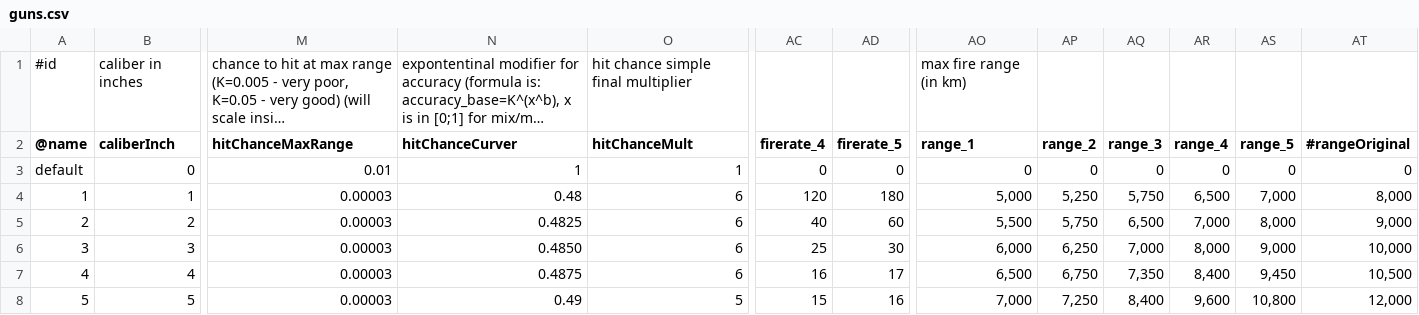
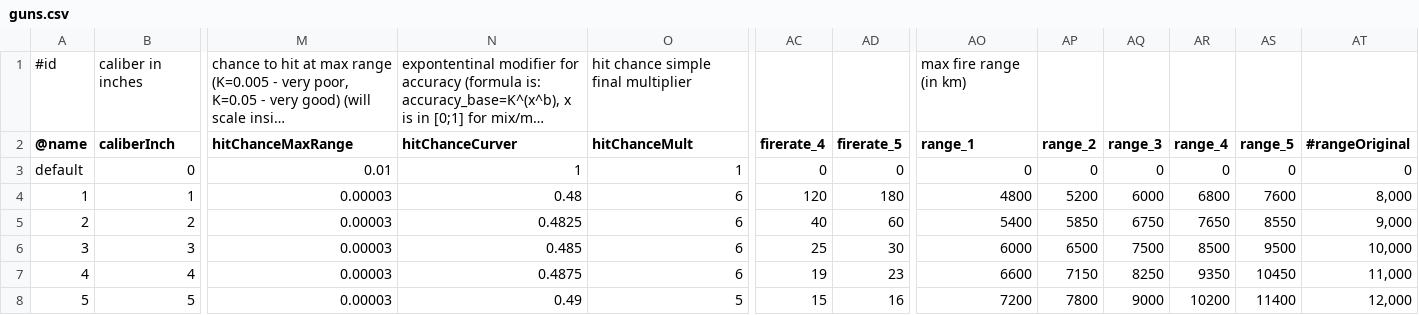
Before and after one commit to prontotorpedo/Dreadnought-Improvement-Project-Modified, a CSV file: guns.csv, drawn as a sheet; only a part is shown, gaps mark what is left out; long unchanged cells end in …; the diff covers the shown part only; the diff names each change by its address in the sheet, - before the commit and + after, or states it on an @@ line.

```diff
--- a/guns.csv
+++ b/guns.csv
-AO4 (range_1): 5,000
+AO4 (range_1): 4800
-AP4 (range_2): 5,250
+AP4 (range_2): 5200
-AQ4 (range_3): 5,750
+AQ4 (range_3): 6000
-AR4 (range_4): 6,500
+AR4 (range_4): 6800
-AS4 (range_5): 7,000
+AS4 (range_5): 7600
-AO5 (range_1): 5,500
+AO5 (range_1): 5400
-AP5 (range_2): 5,750
+AP5 (range_2): 5850
-AQ5 (range_3): 6,500
+AQ5 (range_3): 6750
-AR5 (range_4): 7,000
+AR5 (range_4): 7650
-AS5 (range_5): 8,000
+AS5 (range_5): 8550
-N6 (hitChanceCurver): 0.4850
+N6 (hitChanceCurver): 0.485
-AO6 (range_1): 6,000
+AO6 (range_1): 6000
-AP6 (range_2): 6,250
+AP6 (range_2): 6500
-AQ6 (range_3): 7,000
+AQ6 (range_3): 7500
-AR6 (range_4): 8,000
+AR6 (range_4): 8500
-AS6 (range_5): 9,000
+AS6 (range_5): 9500
-AC7 (firerate_4): 16
+AC7 (firerate_4): 19
-AD7 (firerate_5): 17
+AD7 (firerate_5): 23
-AO7 (range_1): 6,500
+AO7 (range_1): 6600
-AP7 (range_2): 6,750
+AP7 (range_2): 7150
-AQ7 (range_3): 7,350
+AQ7 (range_3): 8250
-AR7 (range_4): 8,400
+AR7 (range_4): 9350
-AS7 (range_5): 9,450
+AS7 (range_5): 10450
-AT7 (#rangeOriginal): 10,500
+AT7 (#rangeOriginal): 11,000
-AO8 (range_1): 7,000
+AO8 (range_1): 7200
-AP8 (range_2): 7,250
+AP8 (range_2): 7800
-AQ8 (range_3): 8,400
+AQ8 (range_3): 9000
-AR8 (range_4): 9,600
+AR8 (range_4): 10200
-AS8 (range_5): 10,800
+AS8 (range_5): 11400
```
Also changed, not shown: 134 edited cells elsewhere in this file, params_override.csv, partModels.csv, 23 other files.
